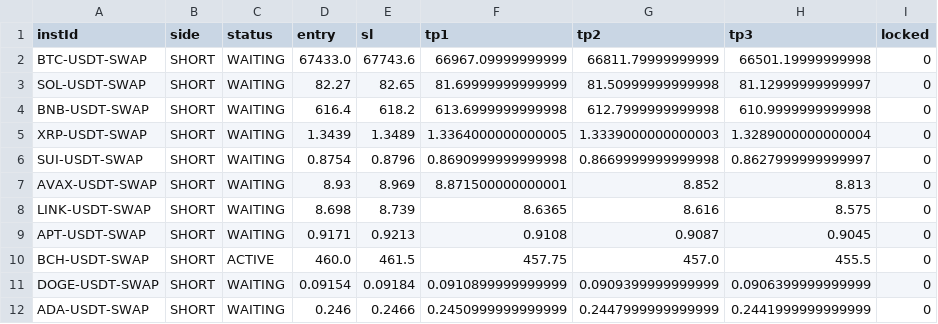
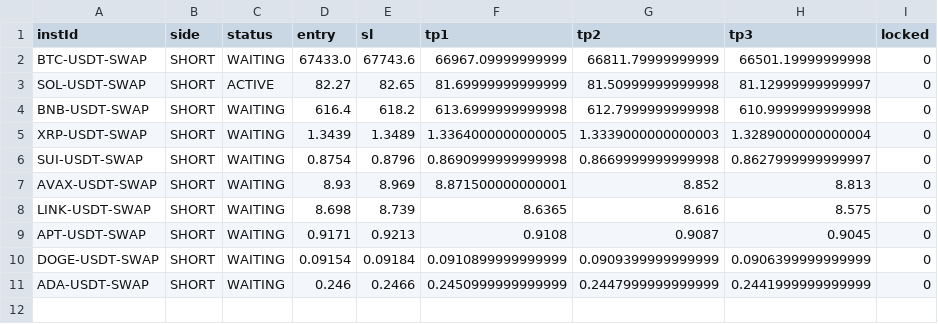
Before and after one commit to NickWu97/alpha-oracle-bot, a CSV file: active_trades.csv, drawn as a sheet.

```diff
--- a/active_trades.csv
+++ b/active_trades.csv
@@ -2,3 +2,3 @@ instId,side,status,entry,sl,tp1,tp2,tp3,locked
 BTC-USDT-SWAP,SHORT,WAITING,67433.0,67743.6,66967.09999999999,66811.79999999999,66501.19999999998,0
-SOL-USDT-SWAP,SHORT,WAITING,82.27,82.65,81.69999999999999,81.50999999999998,81.12999999999997,0
+SOL-USDT-SWAP,SHORT,ACTIVE,82.27,82.65,81.69999999999999,81.50999999999998,81.12999999999997,0
 BNB-USDT-SWAP,SHORT,WAITING,616.4,618.2,613.6999999999998,612.7999999999998,610.9999999999998,0
@@ -9,3 +9,2 @@ LINK-USDT-SWAP,SHORT,WAITING,8.698,8.739,8.6365,8.616,8.575,0
 APT-USDT-SWAP,SHORT,WAITING,0.9171,0.9213,0.9108,0.9087,0.9045,0
-BCH-USDT-SWAP,SHORT,ACTIVE,460.0,461.5,457.75,457.0,455.5,0
 DOGE-USDT-SWAP,SHORT,WAITING,0.09154,0.09184,0.0910899999999999,0.0909399999999999,0.0906399999999999,0
```
Also changed, not shown: 1 other file.
